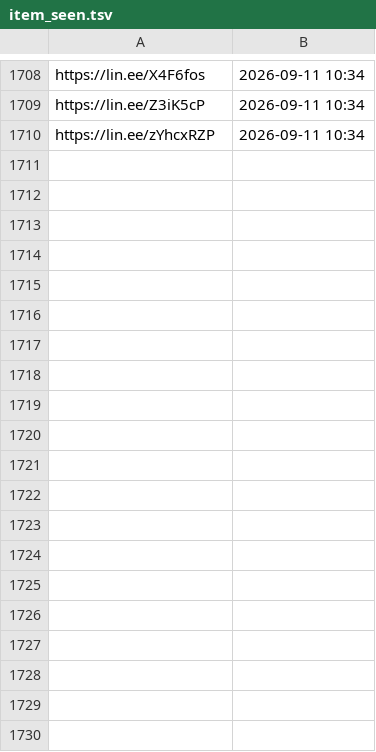
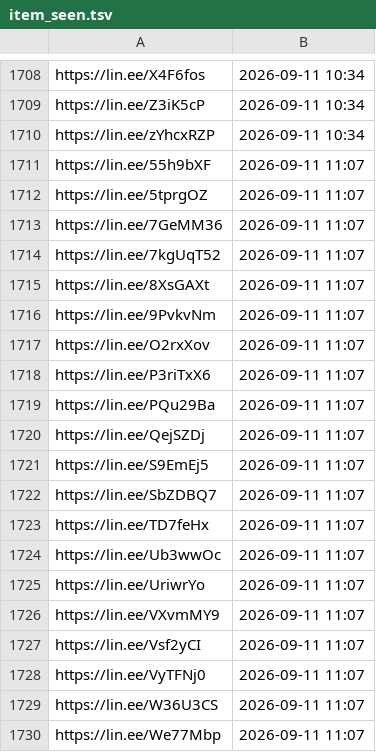
Before and after one commit to wowack7/beybuilder, a TSV file: data/draw/item_seen.tsv, drawn as a sheet; only a part is shown, gaps mark what is left out; the diff covers the shown part only; the diff names each change by its address in the sheet, - before the commit and + after, or states it on an @@ line.

```diff
--- a/data/draw/item_seen.tsv
+++ b/data/draw/item_seen.tsv
+row 1711: https://lin.ee/55h9bXF | 2026-09-11 11:07
+row 1712: https://lin.ee/5tprgOZ | 2026-09-11 11:07
+row 1713: https://lin.ee/7GeMM36 | 2026-09-11 11:07
+row 1714: https://lin.ee/7kgUqT52 | 2026-09-11 11:07
+row 1715: https://lin.ee/8XsGAXt | 2026-09-11 11:07
+row 1716: https://lin.ee/9PvkvNm | 2026-09-11 11:07
+row 1717: https://lin.ee/O2rxXov | 2026-09-11 11:07
+row 1718: https://lin.ee/P3riTxX6 | 2026-09-11 11:07
+row 1719: https://lin.ee/PQu29Ba | 2026-09-11 11:07
+row 1720: https://lin.ee/QejSZDj | 2026-09-11 11:07
+row 1721: https://lin.ee/S9EmEj5 | 2026-09-11 11:07
+row 1722: https://lin.ee/SbZDBQ7 | 2026-09-11 11:07
+row 1723: https://lin.ee/TD7feHx | 2026-09-11 11:07
+row 1724: https://lin.ee/Ub3wwOc | 2026-09-11 11:07
+row 1725: https://lin.ee/UriwrYo | 2026-09-11 11:07
+row 1726: https://lin.ee/VXvmMY9 | 2026-09-11 11:07
+row 1727: https://lin.ee/Vsf2yCI | 2026-09-11 11:07
+row 1728: https://lin.ee/VyTFNj0 | 2026-09-11 11:07
+row 1729: https://lin.ee/W36U3CS | 2026-09-11 11:07
+row 1730: https://lin.ee/We77Mbp | 2026-09-11 11:07
```
Also changed, not shown: 22 added rows elsewhere in this file, data/draw/mapping.tsv, 3 other files.
